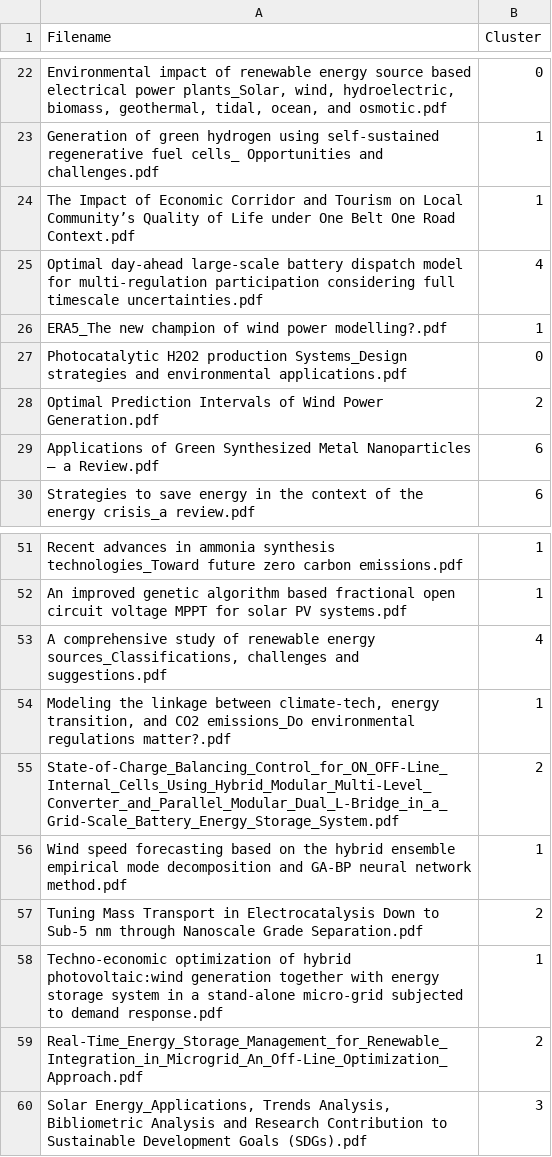
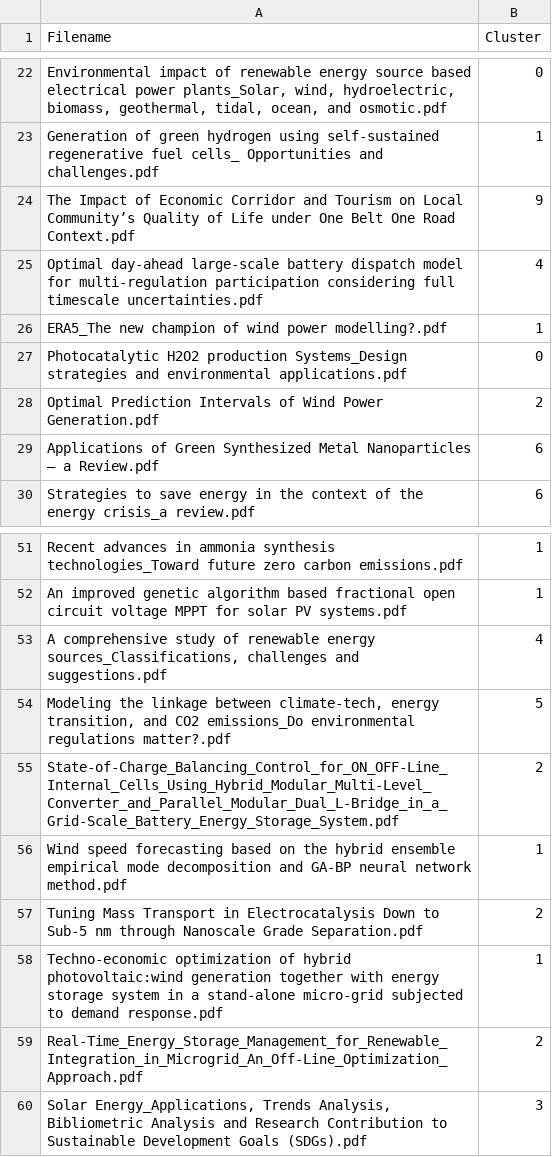
Before and after one commit to Leyaoanchor/Clustering, a CSV file: Result/Longformer_kmean.csv, drawn as a sheet; only a part is shown, gaps mark what is left out; the diff names each change by its address in the sheet, - before the commit and + after, or states it on an @@ line.

```diff
--- a/Result/Longformer_kmean.csv
+++ b/Result/Longformer_kmean.csv
-B24 (Cluster): 1
+B24 (Cluster): 9
-B54 (Cluster): 1
+B54 (Cluster): 5
```
Also changed, not shown: Result/BERT_kmean.csv.
